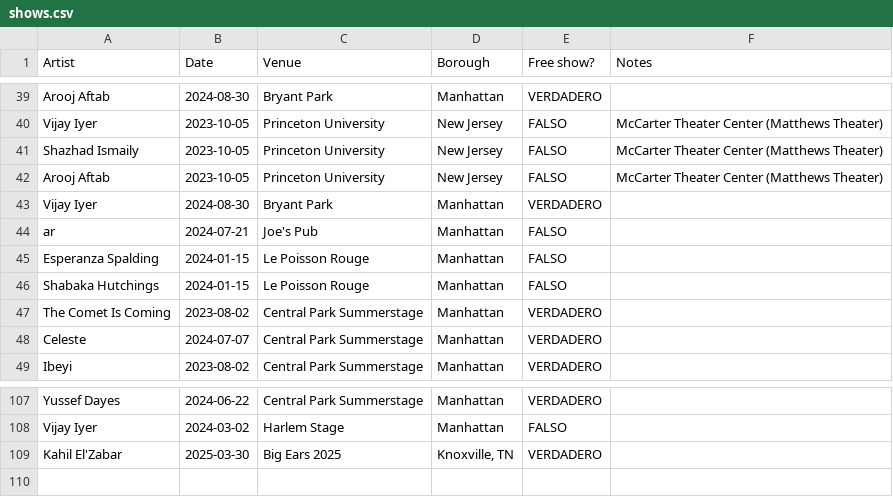
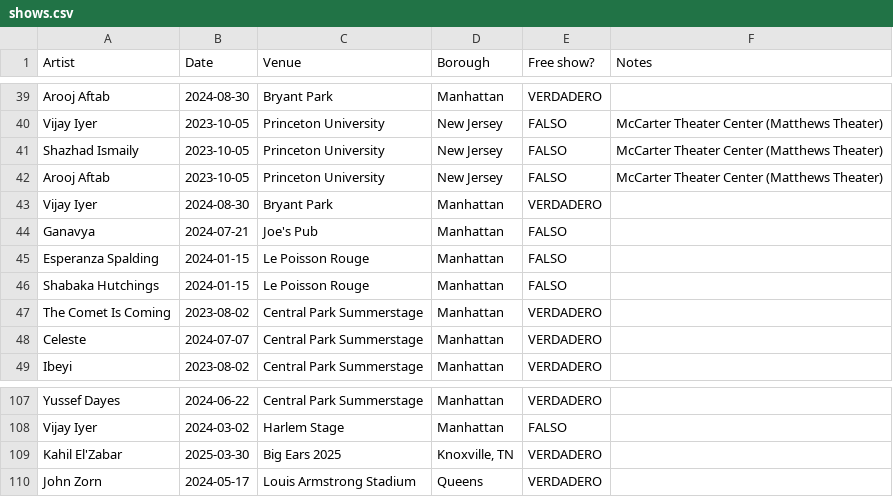
Before and after one commit to njsmithfm/in-the-crowd, a CSV file: data/raw/shows.csv, drawn as a sheet; only a part is shown, gaps mark what is left out.

Commit message:
feat: add John Zorn show

```diff
--- a/data/raw/shows.csv
+++ b/data/raw/shows.csv
@@ -43,3 +43,3 @@ Arooj Aftab,2023-10-05,Princeton University,New Jersey,FALSO,McCarter Theater Ce
 Vijay Iyer,2024-08-30,Bryant Park,Manhattan,VERDADERO,
-ar,2024-07-21,Joe's Pub,Manhattan,FALSO,
+Ganavya,2024-07-21,Joe's Pub,Manhattan,FALSO,
 Esperanza Spalding,2024-01-15,Le Poisson Rouge,Manhattan,FALSO,
@@ -109 +109,2 @@ Vijay Iyer,2024-03-02,Harlem Stage,Manhattan,FALSO,
 Kahil El'Zabar,2025-03-30,Big Ears 2025,"Knoxville, TN",VERDADERO,
+John Zorn,2024-05-17,Louis Armstrong Stadium,Queens,VERDADERO,
```
Also changed, not shown: 1 other file.
